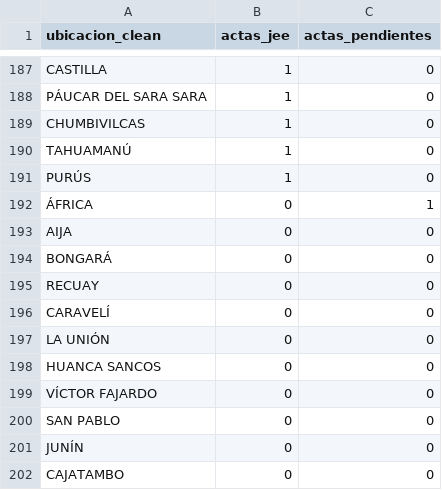
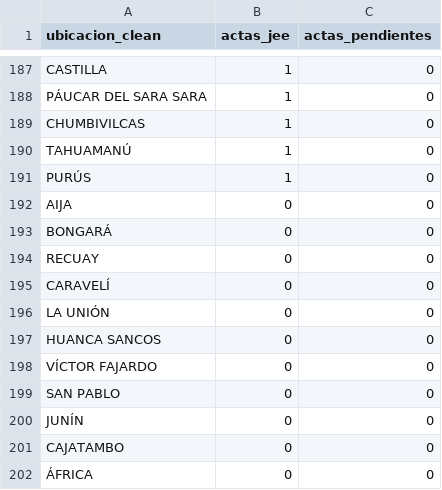
Before and after one commit to kronstadt-lambda/elec-tracker-pe, a CSV file: data_stream/actas.csv, drawn as a sheet; only a part is shown, gaps mark what is left out; removed rows and columns are numbered as before the commit, all else as after; the diff names each change by its address in the sheet, - before the commit and + after, or states it on an @@ line.

Commit message:
Auto-update data: 2026-04-18 13:32:04

```diff
--- a/data_stream/actas.csv
+++ b/data_stream/actas.csv
-row 192: ÁFRICA | 0 | 1
+row 202: ÁFRICA | 0 | 0
```
Also changed, not shown: 2 other files.
